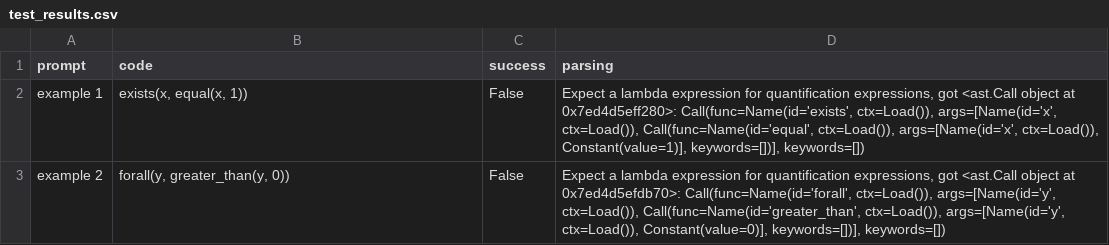
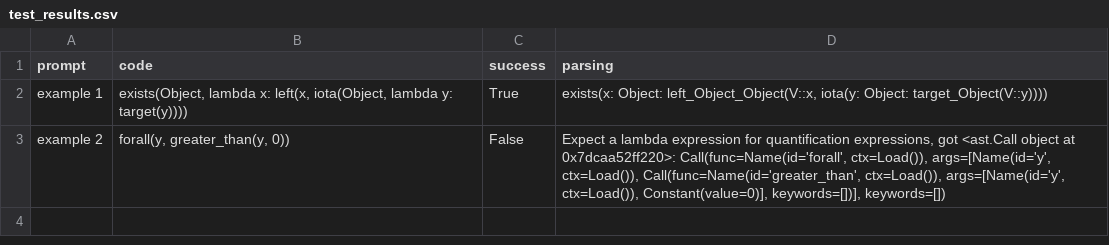
Before and after one commit to minhdieuvu08/LEFT, a CSV file: test_results.csv, drawn as a sheet.

```diff
--- a/test_results.csv
+++ b/test_results.csv
@@ -1,3 +1,3 @@
 prompt,code,success,parsing
-example 1,"exists(x, equal(x, 1))",False,"Expect a lambda expression for quantification expressions, got <ast.Call object at 0x7ed4d5eff280>: Call(func=Name(id='exists', ctx=Load()), args=[Name(id='x', ctx=Load()), Call(func=Name(id='equal', ctx=Load()), args=[Name(id='x', ctx=Load()), Constant(value=1)], keywords=[])], keywords=[])"
-example 2,"forall(y, greater_than(y, 0))",False,"Expect a lambda expression for quantification expressions, got <ast.Call object at 0x7ed4d5efdb70>: Call(func=Name(id='forall', ctx=Load()), args=[Name(id='y', ctx=Load()), Call(func=Name(id='greater_than', ctx=Load()), args=[Name(id='y', ctx=Load()), Constant(value=0)], keywords=[])], keywords=[])"
+example 1,"exists(Object, lambda x: left(x, iota(Object, lambda y: target(y))))",True,"exists(x: Object: left_Object_Object(V::x, iota(y: Object: target_Object(V::y))))"
+example 2,"forall(y, greater_than(y, 0))",False,"Expect a lambda expression for quantification expressions, got <ast.Call object at 0x7dcaa52ff220>: Call(func=Name(id='forall', ctx=Load()), args=[Name(id='y', ctx=Load()), Call(func=Name(id='greater_than', ctx=Load()), args=[Name(id='y', ctx=Load()), Constant(value=0)], keywords=[])], keywords=[])"
```
Also changed, not shown: 2 other files.
